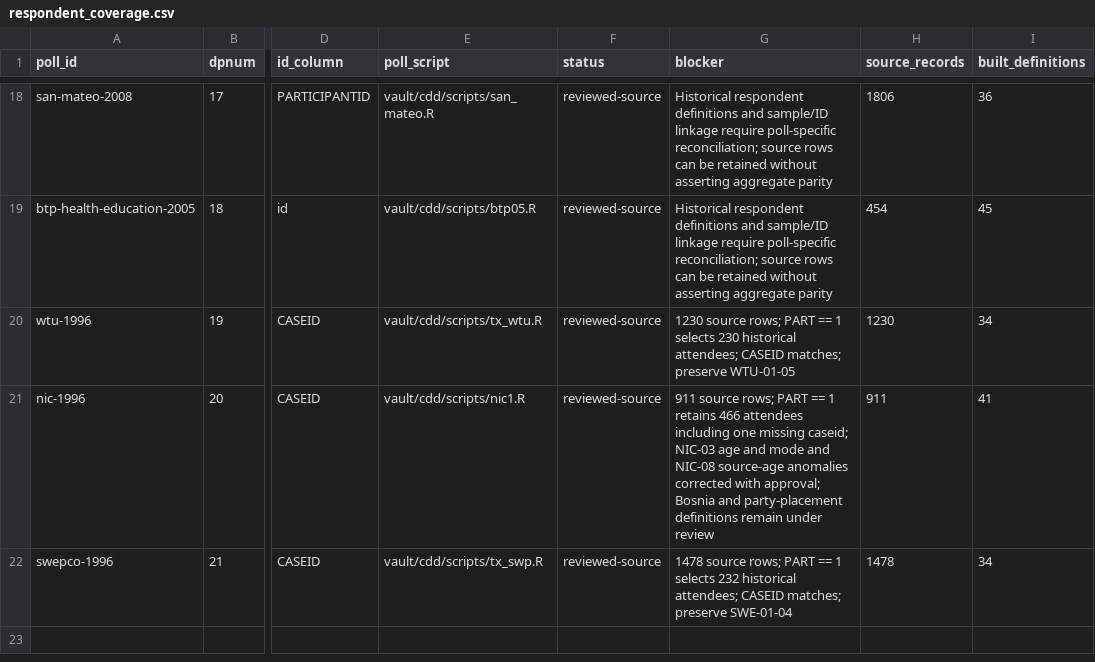
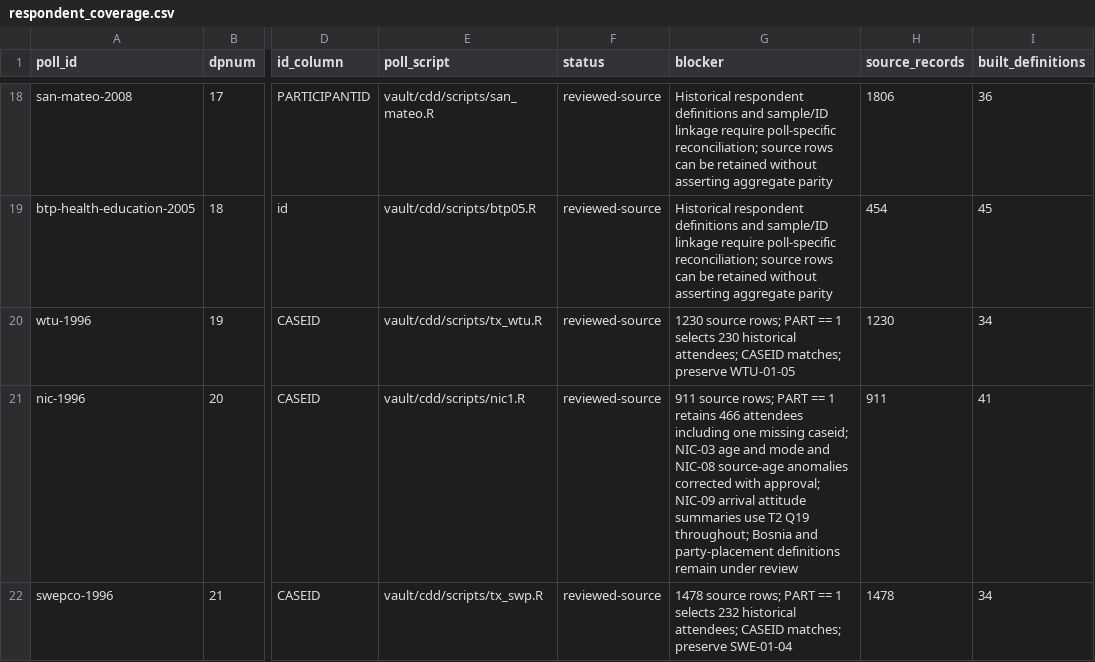
Before and after one commit to soodoku/dp-data, a CSV file: audit/respondent_coverage.csv, drawn as a sheet; only a part is shown, gaps mark what is left out; the diff names each change by its address in the sheet, - before the commit and + after, or states it on an @@ line.

```diff
--- a/audit/respondent_coverage.csv
+++ b/audit/respondent_coverage.csv
-G21 (blocker): …with approval; Bosnia and…
+G21 (blocker): …with approval; NIC-09 arrival attitude summaries use T2 Q19 throughout; Bosnia and…
```
Also changed, not shown: audit/polardata_parity.csv, metadata/measure_definitions.csv, 17 other files.
